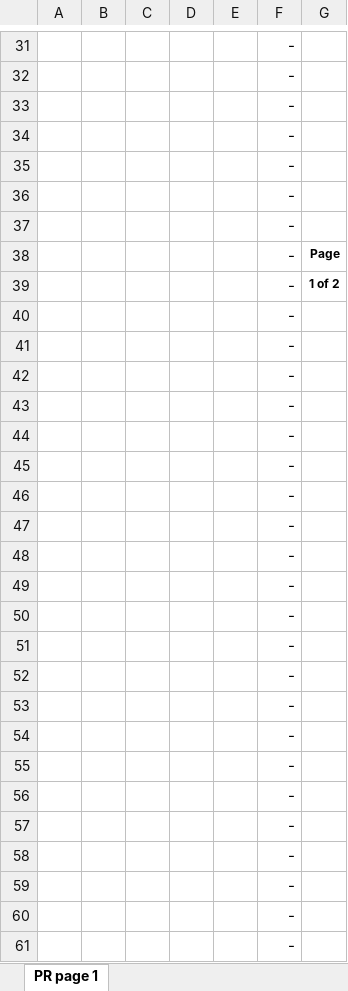
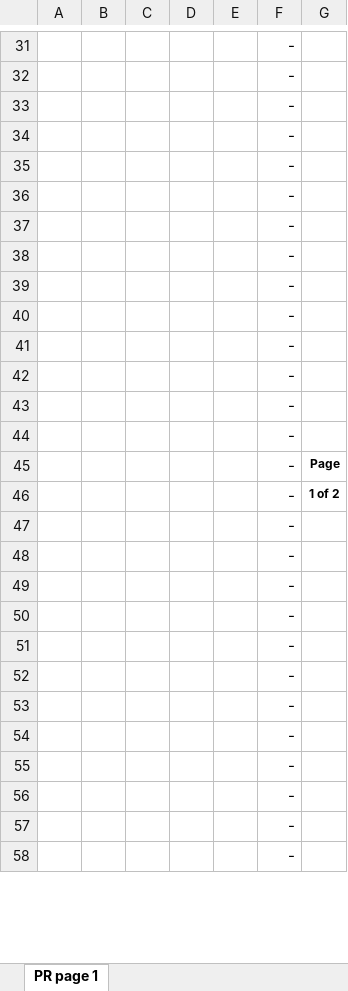
Before and after one commit to RaadC/web-opr, an Excel workbook: backend/templates/pr-template 2p.xlsx, sheet PR page 1, drawn as a sheet; only a part is shown, gaps mark what is left out; the shorter side is filled out with more unchanged rows; values as stored, in another font and other column widths than the file's, no borders; charts and pictures not drawn; removed rows and columns are numbered as before the commit, all else as after; the diff names each change by its address in the sheet, - before the commit and + after, or states it on an @@ line.

```diff
--- a/backend/templates/pr-template 2p.xlsx (sheet PR page 1)
+++ b/backend/templates/pr-template 2p.xlsx (sheet PR page 1)
-row 47:  |  |  |  |  | -
-row 48:  |  |  |  |  | -
-row 49:  |  |  |  |  | -
-row 50:  |  |  |  |  | -
-row 51:  |  |  |  |  | -
-row 52:  |  |  |  |  | -
-row 53:  |  |  |  |  | -
-row 54:  |  |  |  |  | -
-row 55:  |  |  |  |  | -
-row 56:  |  |  |  |  | -
@@ row 38 moved to row 45: - @@
@@ row 39 moved to row 46: - @@
```
Also changed, not shown: formulas that keep their value, backend/templates/pr-template 3p.xlsx, backend/templates/pr-template 4p.xlsx, 3 other files.
